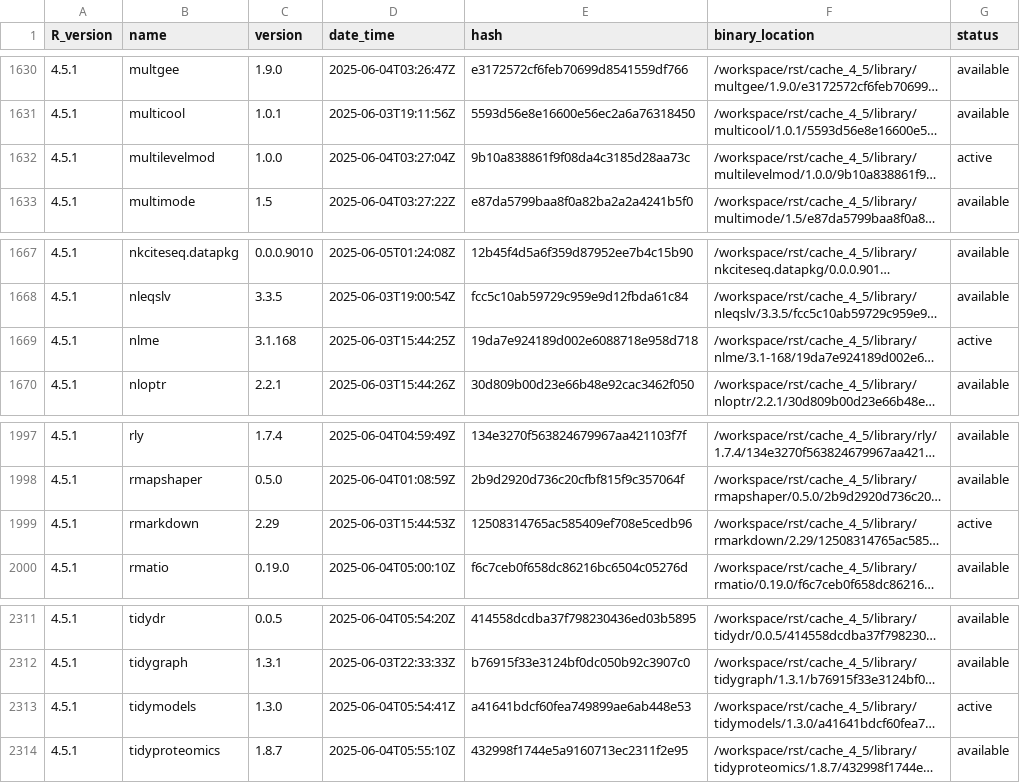
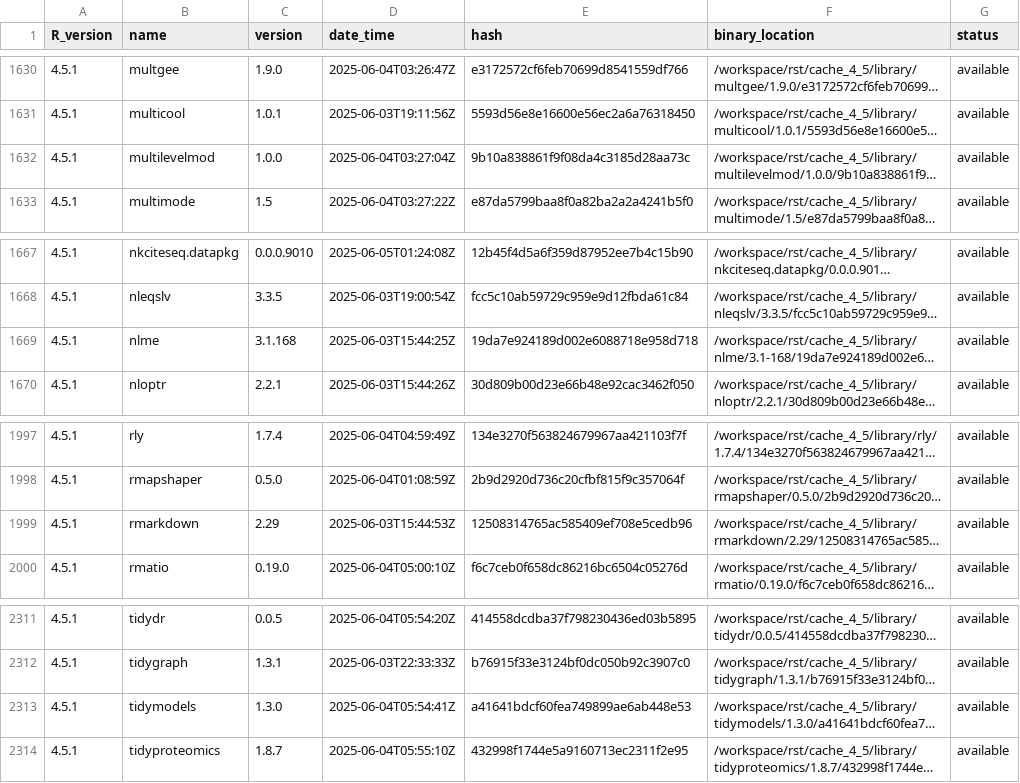
Before and after one commit to blaserlab/cll_scrnaseq, a TSV file: library_catalogs/blas02_cll_scrnaseq.tsv, drawn as a sheet; only a part is shown, gaps mark what is left out; long unchanged cells end in …; the diff covers the shown part only; the diff names each change by its address in the sheet, - before the commit and + after, or states it on an @@ line.

```diff
--- a/library_catalogs/blas02_cll_scrnaseq.tsv
+++ b/library_catalogs/blas02_cll_scrnaseq.tsv
-G1632 (status): active
+G1632 (status): available
-G1669 (status): active
+G1669 (status): available
-G1999 (status): active
+G1999 (status): available
-G2313 (status): active
+G2313 (status): available
```
Also changed, not shown: 5 edited cells elsewhere in this file, 11 other files.
